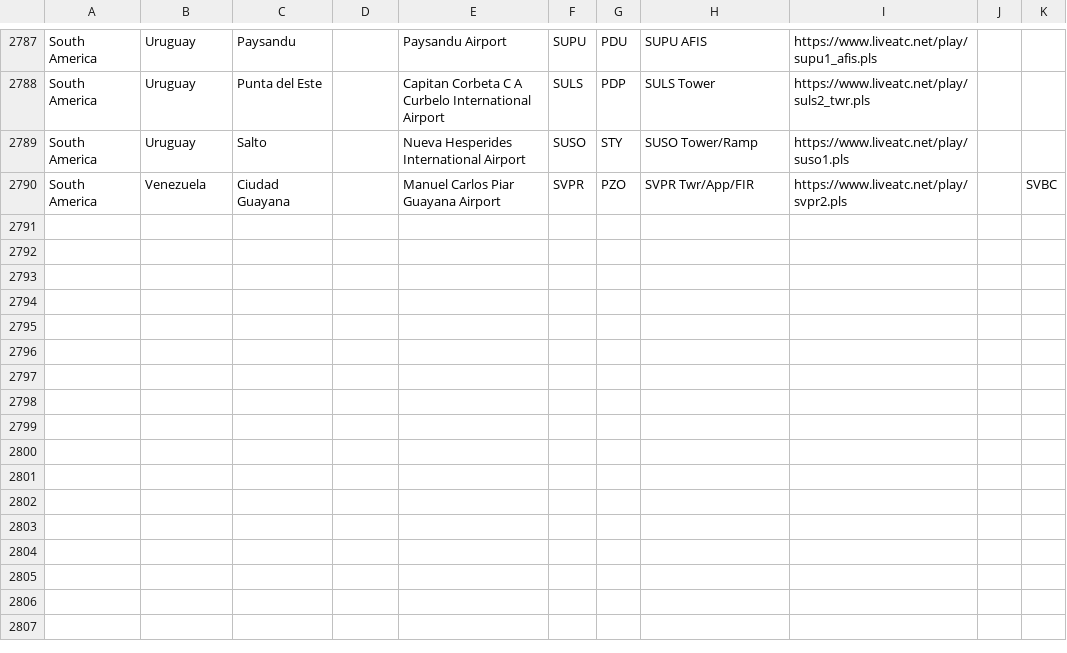
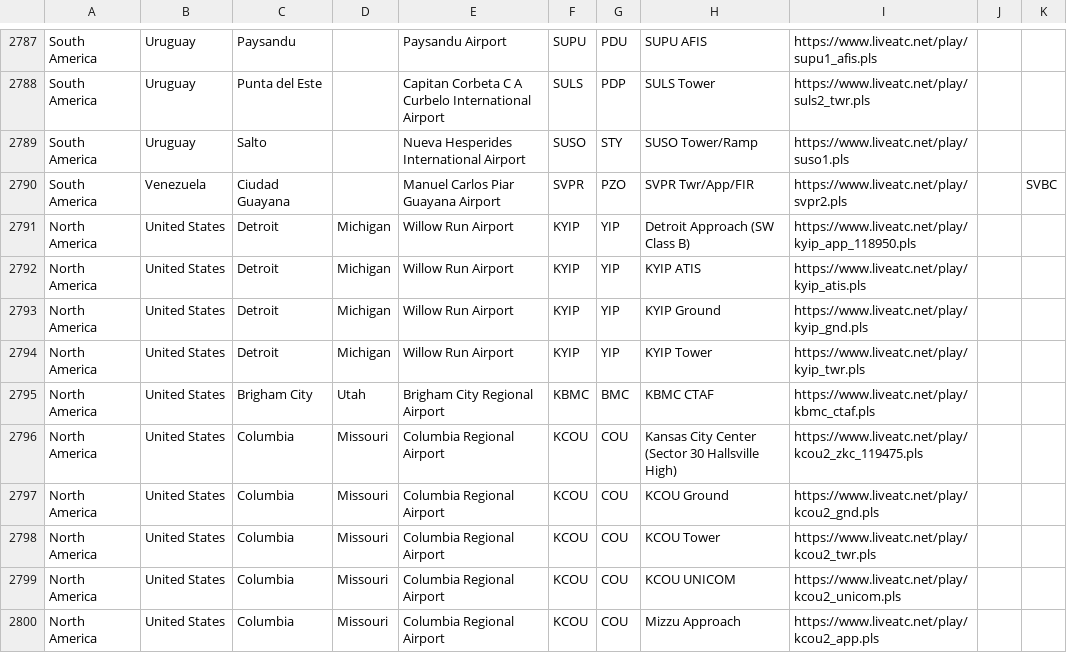
Before and after one commit to RoMinjun/lofiatc.ps1, a CSV file: atc_sources.csv, drawn as a sheet; only a part is shown, gaps mark what is left out.

Commit message:
updates live sources

```diff
--- a/atc_sources.csv
+++ b/atc_sources.csv
@@ -2790 +2790,11 @@
 "South America","Venezuela","Ciudad Guayana","","Manuel Carlos Piar Guayana Airport","SVPR","PZO","SVPR Twr/App/FIR","https://www.liveatc.net/play/svpr2.pls","","SVBC"
+"North America","United States","Detroit","Michigan","Willow Run Airport","KYIP","YIP","Detroit Approach (SW Class B)","https://www.liveatc.net/play/kyip_app_118950.pls","",""
+"North America","United States","Detroit","Michigan","Willow Run Airport","KYIP","YIP","KYIP ATIS","https://www.liveatc.net/play/kyip_atis.pls","",""
+"North America","United States","Detroit","Michigan","Willow Run Airport","KYIP","YIP","KYIP Ground","https://www.liveatc.net/play/kyip_gnd.pls","",""
+"North America","United States","Detroit","Michigan","Willow Run Airport","KYIP","YIP","KYIP Tower","https://www.liveatc.net/play/kyip_twr.pls","",""
+"North America","United States","Brigham City","Utah","Brigham City Regional Airport","KBMC","BMC","KBMC CTAF","https://www.liveatc.net/play/kbmc_ctaf.pls","",""
+"North America","United States","Columbia","Missouri","Columbia Regional Airport","KCOU","COU","Kansas City Center (Sector 30 Hallsville High)","https://www.liveatc.net/play/kcou2_zkc_119475.pls","",""
+"North America","United States","Columbia","Missouri","Columbia Regional Airport","KCOU","COU","KCOU Ground","https://www.liveatc.net/play/kcou2_gnd.pls","",""
+"North America","United States","Columbia","Missouri","Columbia Regional Airport","KCOU","COU","KCOU Tower","https://www.liveatc.net/play/kcou2_twr.pls","",""
+"North America","United States","Columbia","Missouri","Columbia Regional Airport","KCOU","COU","KCOU UNICOM","https://www.liveatc.net/play/kcou2_unicom.pls","",""
+"North America","United States","Columbia","Missouri","Columbia Regional Airport","KCOU","COU","Mizzu Approach","https://www.liveatc.net/play/kcou2_app.pls","",""
```
Also changed, not shown: 2 other files.
